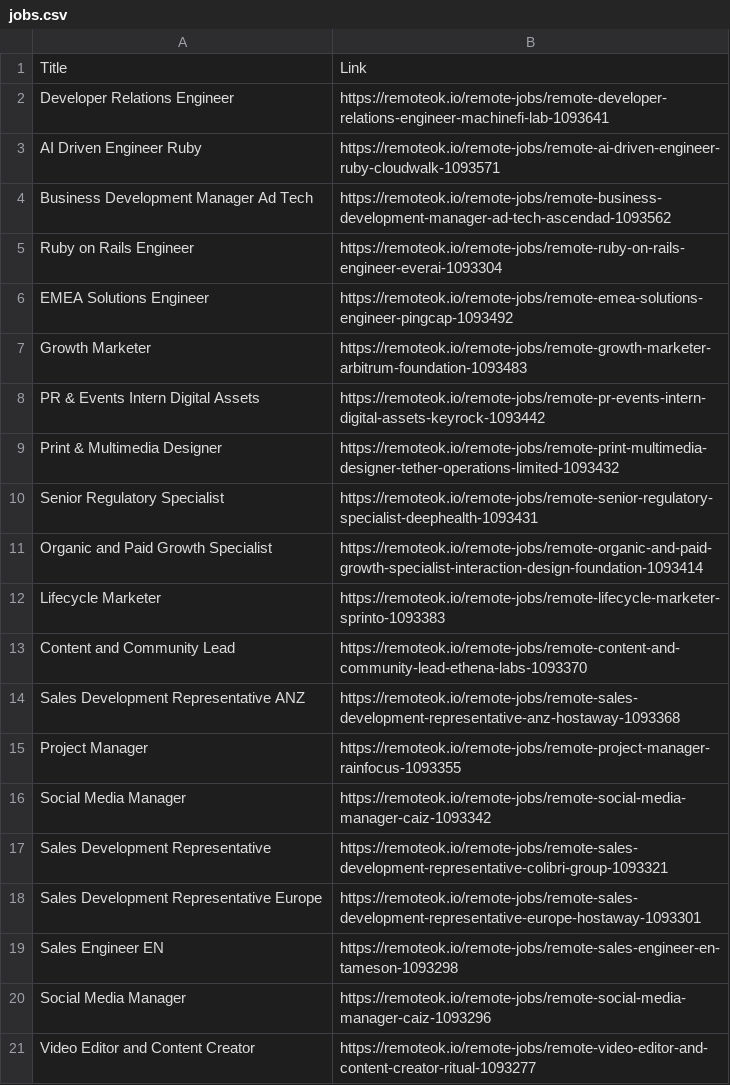
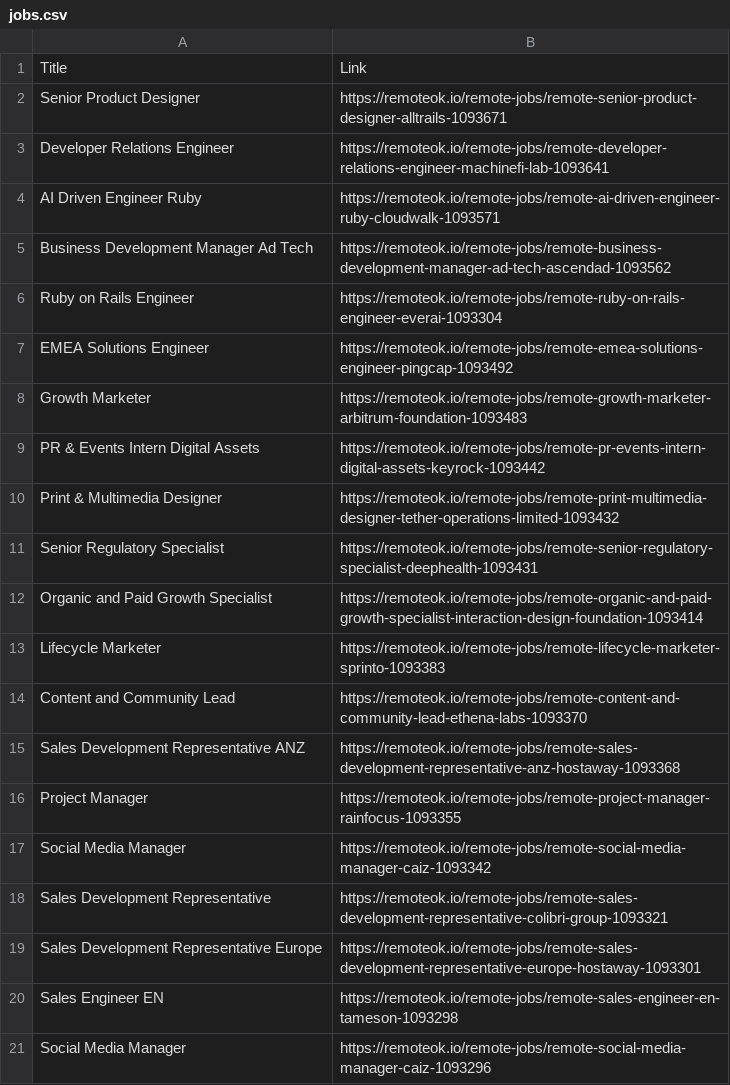
Before and after one commit to S1ayt4/job-scrapping, a CSV file: jobs.csv, drawn as a sheet; removed rows and columns are numbered as before the commit, all else as after; the diff names each change by its address in the sheet, - before the commit and + after, or states it on an @@ line.

```diff
--- a/jobs.csv
+++ b/jobs.csv
+row 2: Senior Product Designer | https://remoteok.io/remote-jobs/remote-senior-product-designer-alltrails-1093671
-row 21: Video Editor and Content Creator | https://remoteok.io/remote-jobs/remote-video-editor-and-content-creator-ritual-1093277
```
